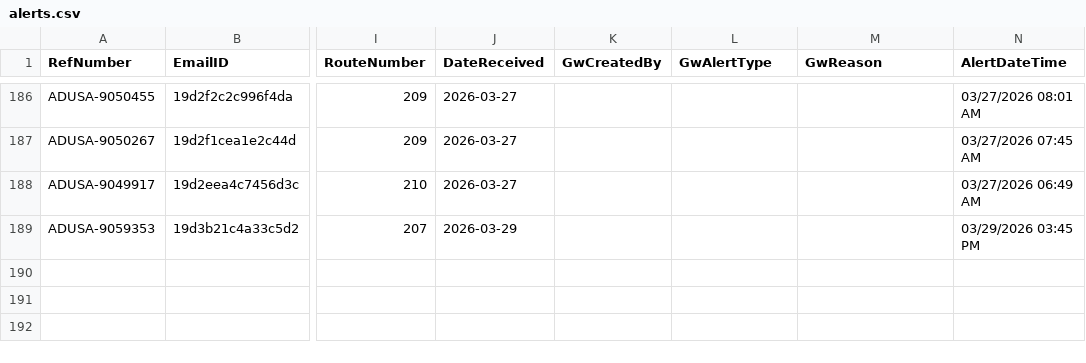
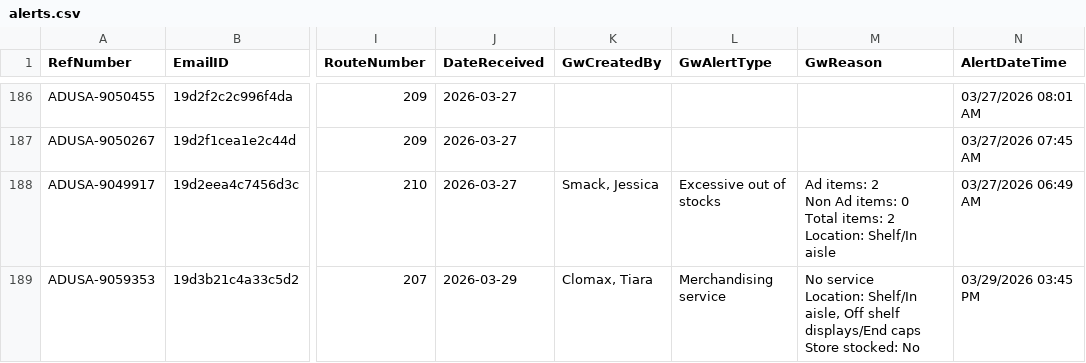
Before and after one commit to Mahpour4/Map-tracker, a CSV file: src/data/alerts.csv, drawn as a sheet; only a part is shown, gaps mark what is left out; ↵ is a line break in a cell; the diff names each change by its address in the sheet, - before the commit and + after, or states it on an @@ line.

Commit message:
Update alerts.csv from Map Tracker app

```diff
--- a/src/data/alerts.csv
+++ b/src/data/alerts.csv
-K188 (GwCreatedBy): (empty)
+K188 (GwCreatedBy): Smack, Jessica
-L188 (GwAlertType): (empty)
+L188 (GwAlertType): Excessive out of stocks
-M188 (GwReason): (empty)
+M188 (GwReason): Ad items: 2 ↵ Non Ad items: 0 ↵ Total items: 2 ↵ Location: Shelf/In aisle
-K189 (GwCreatedBy): (empty)
+K189 (GwCreatedBy): Clomax, Tiara
-L189 (GwAlertType): (empty)
+L189 (GwAlertType): Merchandising service
-M189 (GwReason): (empty)
+M189 (GwReason): No service ↵ Location: Shelf/In aisle, Off shelf displays/End caps ↵ Store stocked: No
```
